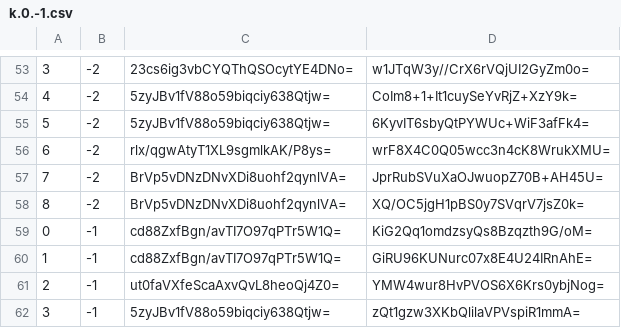
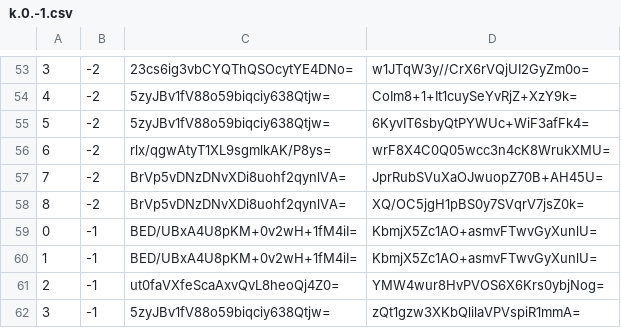
Before and after one commit to piperdeck/Fungi-Maps, a CSV file: Overworld/tiles/zoom.-1/metadata/k.0.-1.csv, drawn as a sheet; only a part is shown, gaps mark what is left out.

```diff
--- a/Overworld/tiles/zoom.-1/metadata/k.0.-1.csv
+++ b/Overworld/tiles/zoom.-1/metadata/k.0.-1.csv
@@ -58,4 +58,4 @@
 8,-2,BrVp5vDNzDNvXDi8uohf2qynlVA=,XQ/OC5jgH1pBS0y7SVqrV7jsZ0k=
-0,-1,cd88ZxfBgn/avTI7O97qPTr5W1Q=,KiG2Qq1omdzsyQs8Bzqzth9G/oM=
-1,-1,cd88ZxfBgn/avTI7O97qPTr5W1Q=,GiRU96KUNurc07x8E4U24IRnAhE=
+0,-1,BED/UBxA4U8pKM+0v2wH+1fM4iI=,KbmjX5Zc1AO+asmvFTwvGyXunlU=
+1,-1,BED/UBxA4U8pKM+0v2wH+1fM4iI=,KbmjX5Zc1AO+asmvFTwvGyXunlU=
 2,-1,ut0faVXfeScaAxvQvL8heoQj4Z0=,YMW4wur8HvPVOS6X6Krs0ybjNog=
```
Also changed, not shown: Overworld/tiles/zoom.-1/metadata/k.-1.-1.csv, Overworld/tiles/zoom.-1/metadata/k.0.0.csv, 20 other files.
